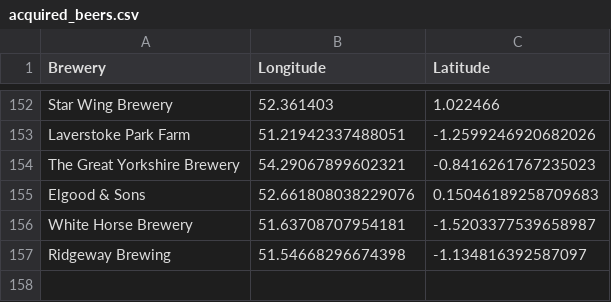
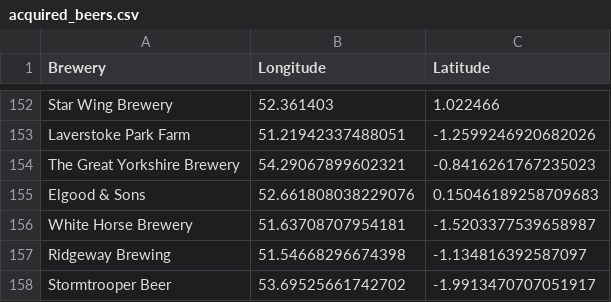
Before and after one commit to JoeBillingsley/JoeTheAverage.github.io, a CSV file: _data/acquired_beers.csv, drawn as a sheet; only a part is shown, gaps mark what is left out; the diff names each change by its address in the sheet, - before the commit and + after, or states it on an @@ line.

Commit message:
Update acquired_beers.csv

```diff
--- a/_data/acquired_beers.csv
+++ b/_data/acquired_beers.csv
+row 158: Stormtrooper Beer | 53.69525661742702 | -1.9913470707051917
```
